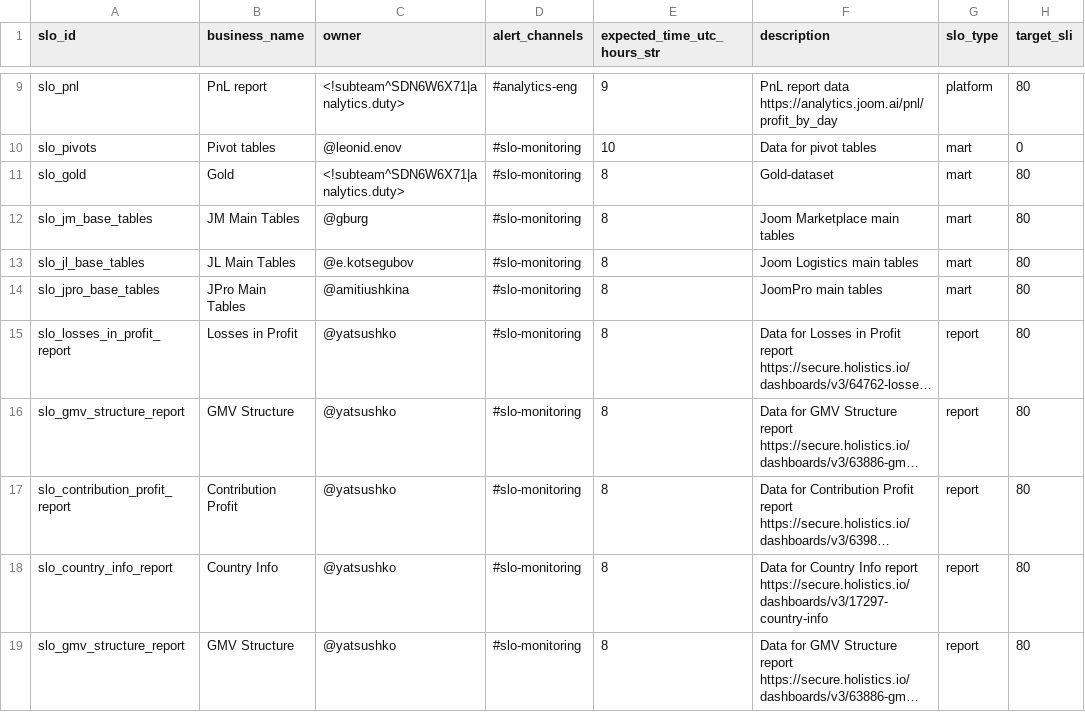
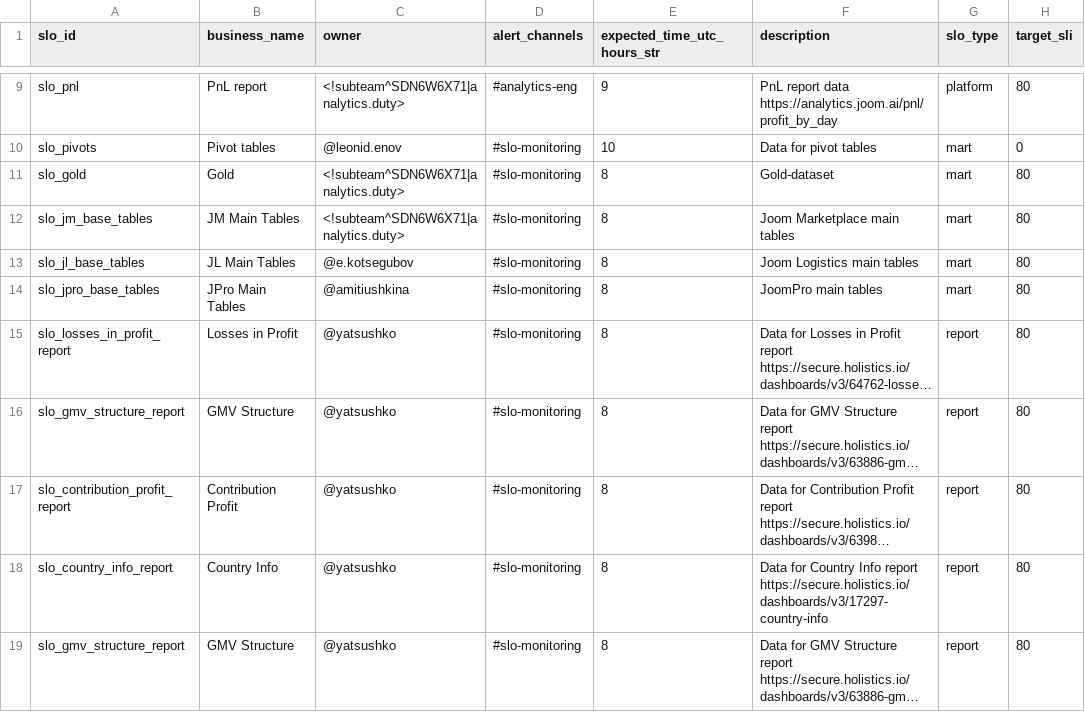
Before and after one commit to david-but-its-daweed/dbt-spark-models, a CSV file: seeds/slo_details_seed.csv, drawn as a sheet; only a part is shown, gaps mark what is left out; long unchanged cells end in …; the diff names each change by its address in the sheet, - before the commit and + after, or states it on an @@ line.

Commit message:
SLO: replace gburg with analytics.duty

```diff
--- a/seeds/slo_details_seed.csv
+++ b/seeds/slo_details_seed.csv
-C12 (owner): @gburg
+C12 (owner): <!subteam^SDN6W6X71|analytics.duty>
```
